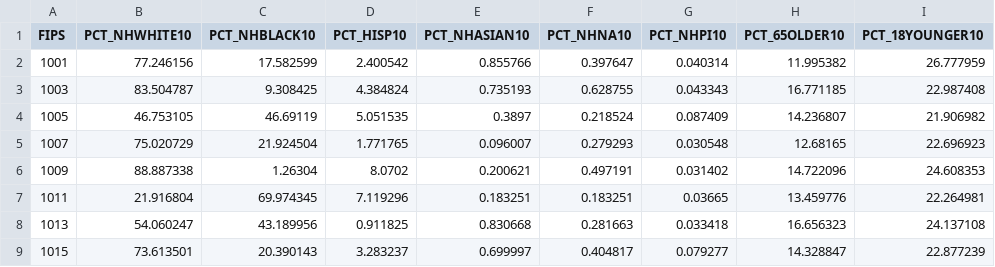
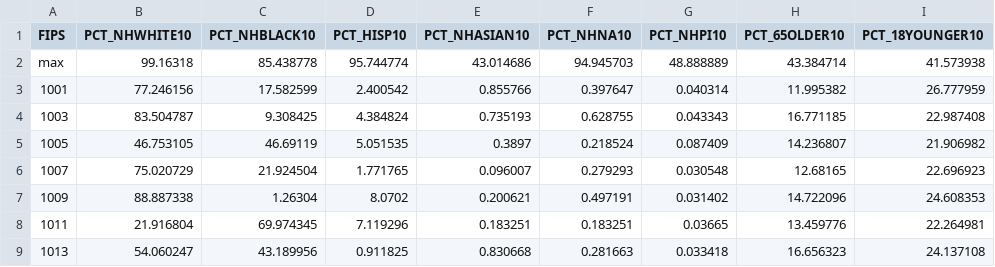
Before and after one commit to CometHale/ECS163Final, a CSV file: data/Demographics.csv, drawn as a sheet; only a part is shown; the shorter side is filled out with more unchanged rows; the diff names each change by its address in the sheet, - before the commit and + after, or states it on an @@ line.

```diff
--- a/data/Demographics.csv
+++ b/data/Demographics.csv
+row 2: max | 99.16318 | 85.438778 | 95.744774 | 43.014686 | 94.945703 | 48.888889 | 43.384714 | 41.573938
```
Also changed, not shown: data/Access.csv, data/Assistance.csv, 10 other files.
